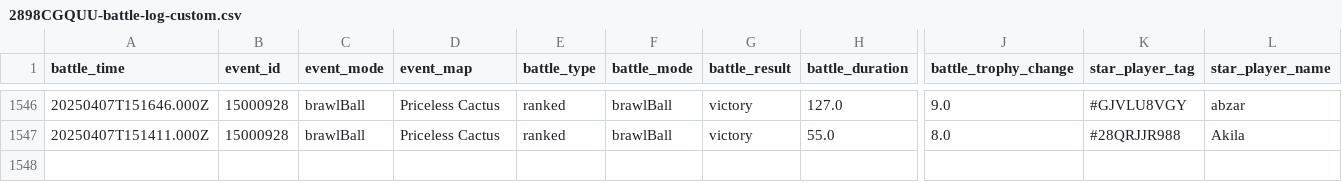
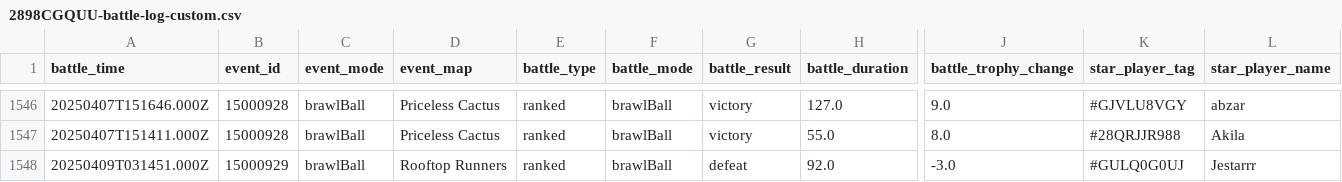
Before and after one commit to connorli18/brawl-stats, a CSV file: created-logs-per-player/2898CGQUU-battle-log-custom.csv, drawn as a sheet; only a part is shown, gaps mark what is left out; rows hold the shown columns only; the diff names each change by its address in the sheet, - before the commit and + after, or states it on an @@ line.

```diff
--- a/created-logs-per-player/2898CGQUU-battle-log-custom.csv
+++ b/created-logs-per-player/2898CGQUU-battle-log-custom.csv
+row 1548: 20250409T031451.000Z | 15000929 | brawlBall | Rooftop Runners | ranked | brawlBall | defeat | 92.0 | -3.0 | #GULQ0G0UJ | Jestarrr
```
Also changed, not shown: created-logs-per-player/8JYJY298-battle-log-custom.csv, created-logs-per-player/LQQYGCV29-battle-log-custom.csv, 23 other files.
